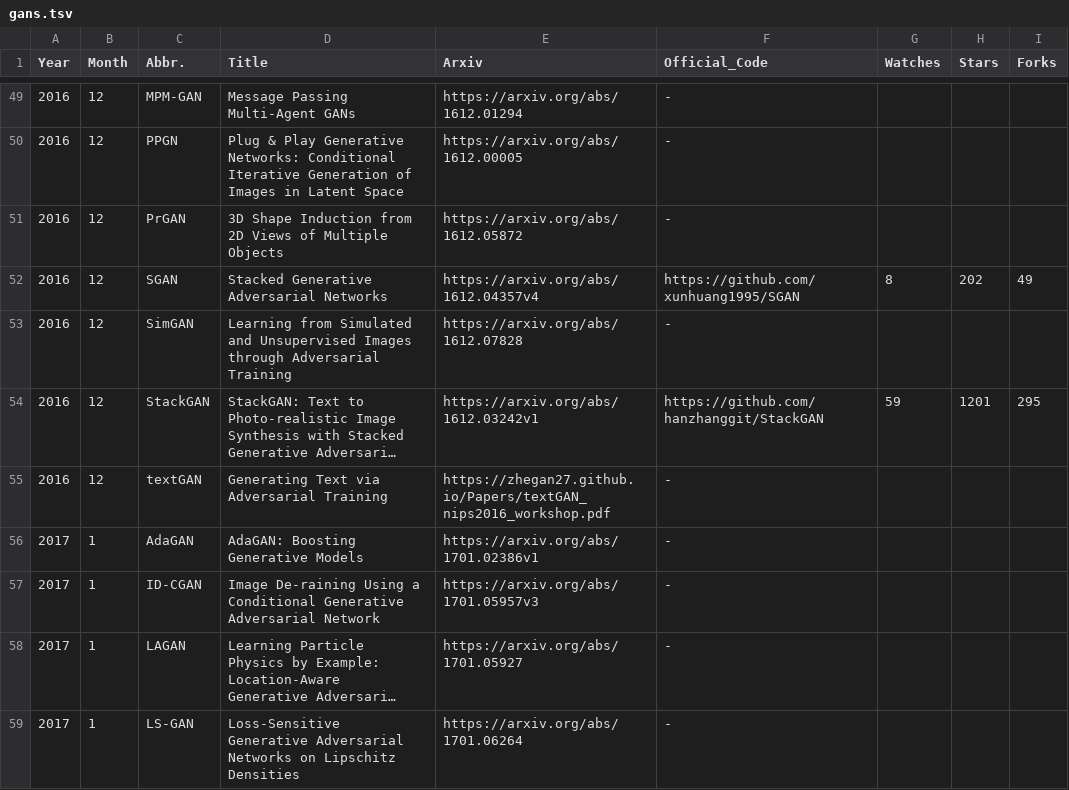
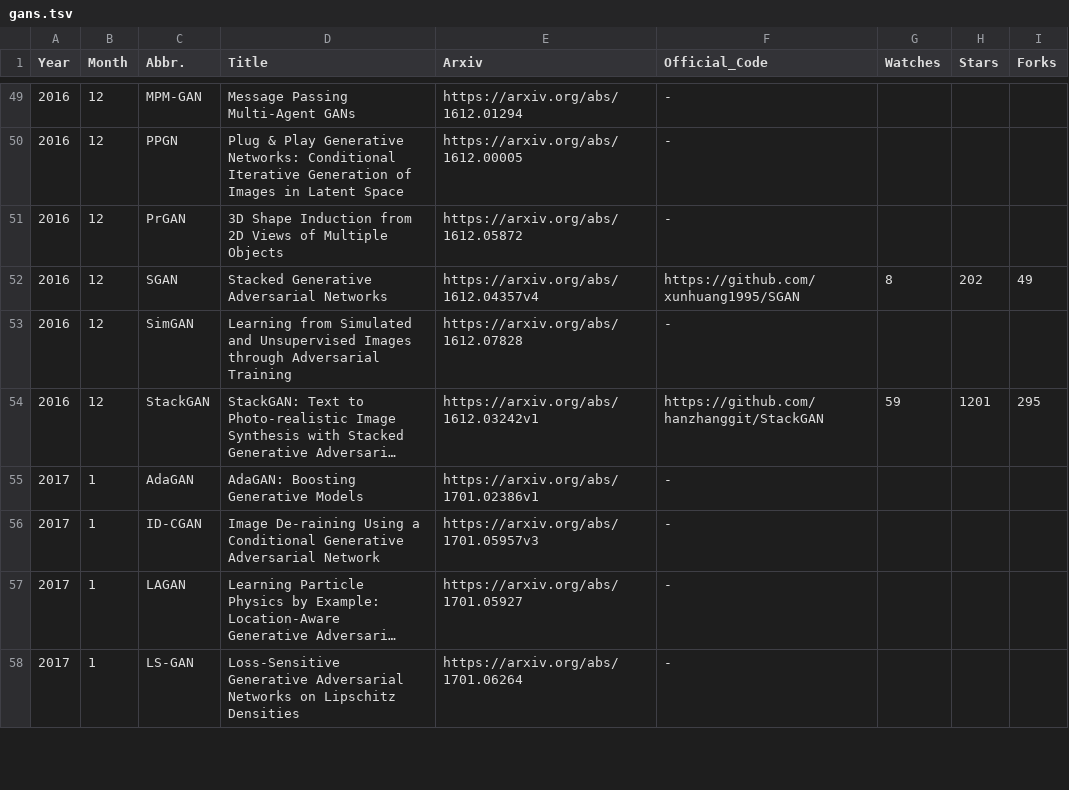
Before and after one commit to wodeni/image-synthesis-explained, a TSV file: scripts/gans.tsv, drawn as a sheet; only a part is shown, gaps mark what is left out; long unchanged cells end in …; the diff names each change by its address in the sheet, - before the commit and + after, or states it on an @@ line.

```diff
--- a/scripts/gans.tsv
+++ b/scripts/gans.tsv
-row 55: 2016 | 12 | textGAN | Generating Text via Adversarial Training | https://zhegan27.github.io/Papers/textGAN_nips2016_workshop.pdf | -
```
Also changed, not shown: 6 other files.
